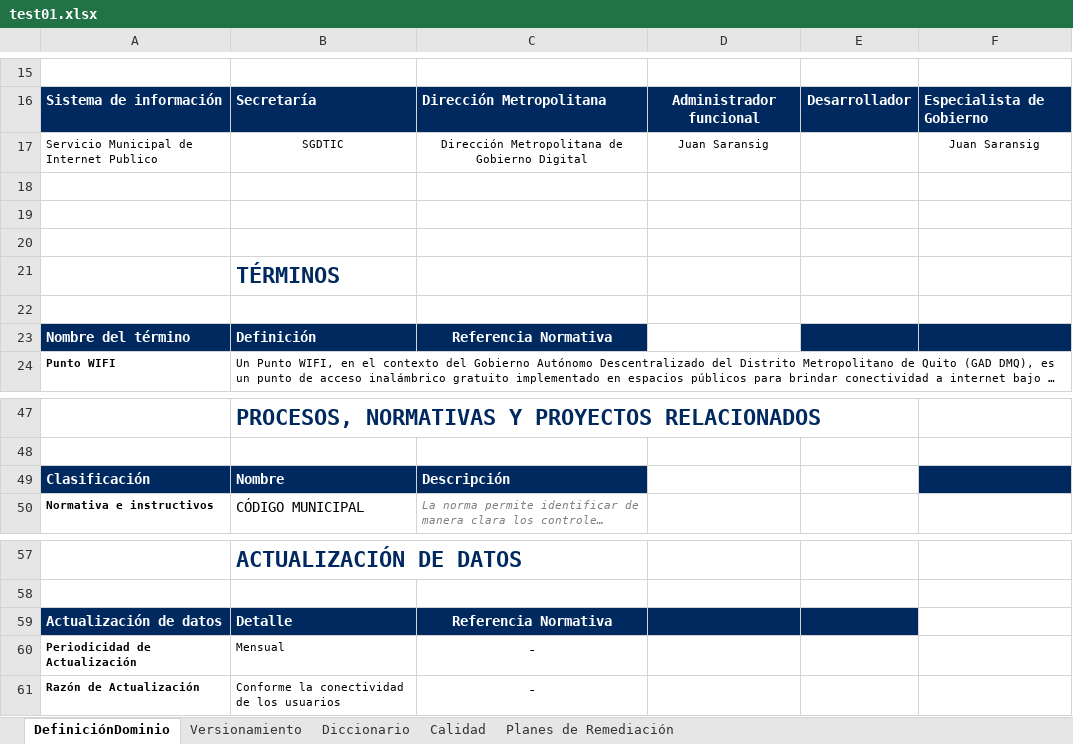
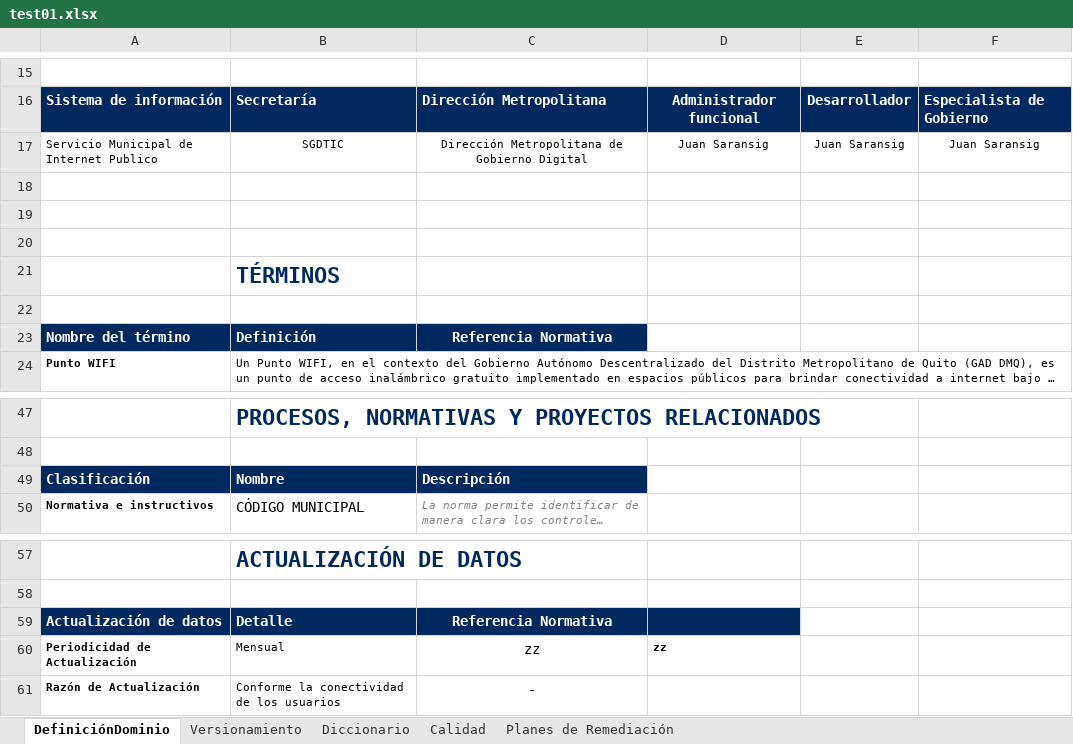
Before and after one commit to Josefu-zero/Excel-to-HTML, an Excel workbook: test01.xlsx, sheet DefiniciónDominio, drawn as a sheet; only a part is shown, gaps mark what is left out; long unchanged cells end in …; values as stored, in another font and other column widths than the file's, no borders; charts and pictures not drawn; the diff names each change by its address in the sheet, - before the commit and + after, or states it on an @@ line.

```diff
--- a/test01.xlsx (sheet DefiniciónDominio)
+++ b/test01.xlsx (sheet DefiniciónDominio)
-E17: (empty)
+E17: Juan Saransig
-E23:F23 fill: #002960
+E23:F23 fill: none
-F49 fill: #002960
+F49 fill: none
-E59 fill: #002960
+E59 fill: none
-C60: -
+C60: zz
-D60: (empty)
+D60: zz
```
Also changed, not shown: sheet Calidad, sheet Planes de Remediación, 6 other files.
